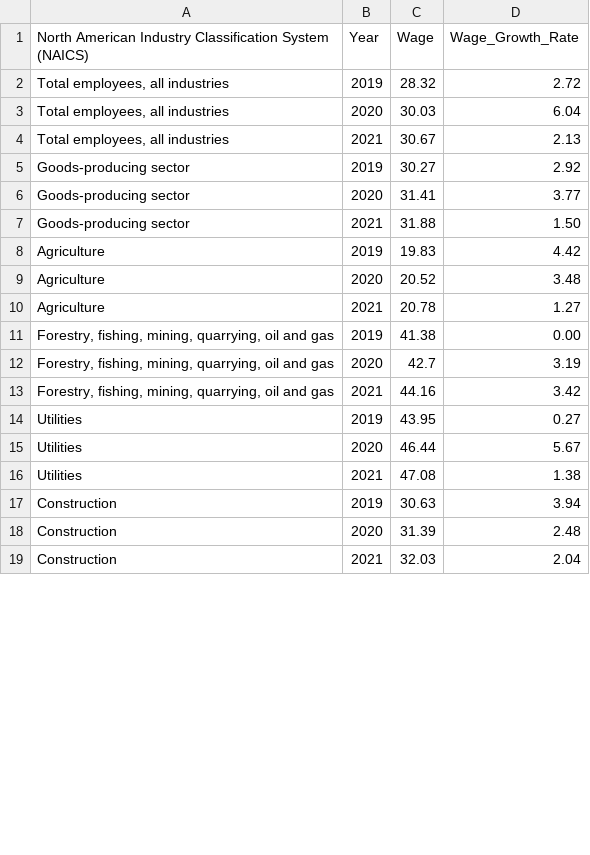
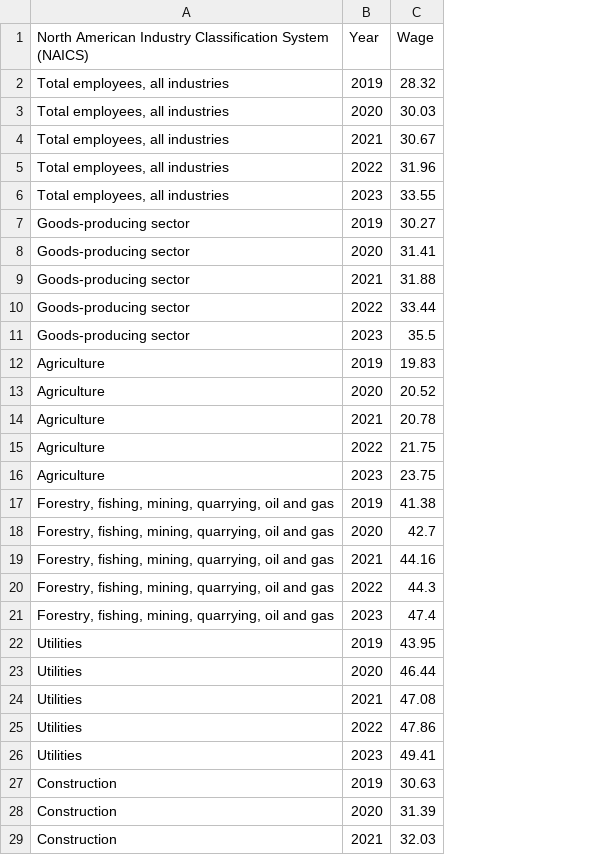
Before and after one commit to Dannie-1217/Dannie-1217.github.io, a CSV file: 355_FinalProject/dataset/Book12.csv, drawn as a sheet; only a part is shown; removed rows and columns are numbered as before the commit, all else as after; the diff covers the shown part only; the diff names each change by its address in the sheet, - before the commit and + after, or states it on an @@ line.

```diff
--- a/355_FinalProject/dataset/Book12.csv
+++ b/355_FinalProject/dataset/Book12.csv
-column D (Wage_Growth_Rate), rows 2-19: 2.72 | 6.04 | 2.13 | 2.92 | 3.77 | 1.50 | 4.42 | 3.48 | 1.27 | 0.00 | 3.19 | 3.42 | 0.27 | 5.67 | 1.38 | 3.94 | 2.48 | 2.04
+row 5: Total employees, all industries | 2022 | 31.96
+row 6: Total employees, all industries | 2023 | 33.55
+row 10: Goods-producing sector | 2022 | 33.44
+row 11: Goods-producing sector | 2023 | 35.5
+row 15: Agriculture | 2022 | 21.75
+row 16: Agriculture | 2023 | 23.75
+row 20: Forestry, fishing, mining, quarrying, oil and gas | 2022 | 44.3
+row 21: Forestry, fishing, mining, quarrying, oil and gas | 2023 | 47.4
+row 25: Utilities | 2022 | 47.86
+row 26: Utilities | 2023 | 49.41
```
Also changed, not shown: 28 added rows elsewhere in this file, 355_FinalProject/dataset/cpi.csv, 355_FinalProject/dataset/final_cleaned_quintiles.csv, 21 other files.
